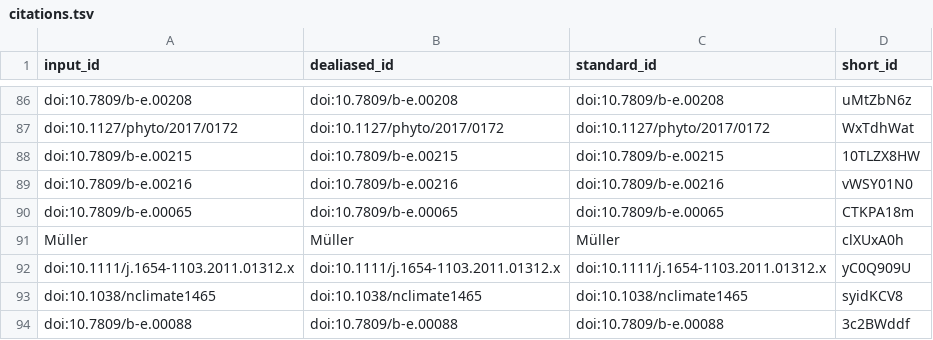
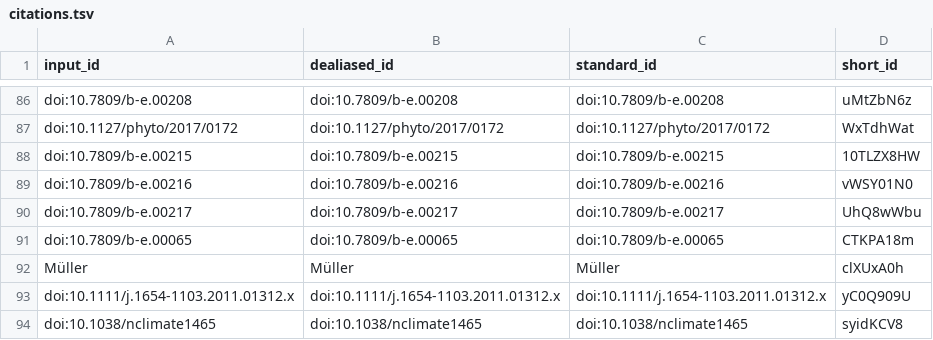
Before and after one commit to fmsabatini/sPlotOpen_Manuscript, a TSV file: citations.tsv, drawn as a sheet; only a part is shown, gaps mark what is left out; the shorter side is filled out with more unchanged rows.

Commit message:
Updated Tables [ci skip]
This build is based on
https://github.com/fmsabatini/sPlotOpen_Manuscript/commit/8cf7187fe9c04235b072bc2530b99ec3832d6376.

This commit was created by the following CI build and job:
https://github.com/fmsabatini/sPlotOpen_Manuscript/commit/8cf7187fe9c04235b072bc2530b99ec3832d6376/checks
https://github.com/fmsabatini/sPlotOpen_Manuscript/runs/381182815

```diff
--- a/citations.tsv
+++ b/citations.tsv
@@ -89,2 +89,3 @@ doi:10.7809/b-e.00215	doi:10.7809/b-e.00215	doi:10.7809/b-e.00215	10TLZX8HW
 doi:10.7809/b-e.00216	doi:10.7809/b-e.00216	doi:10.7809/b-e.00216	vWSY01N0
+doi:10.7809/b-e.00217	doi:10.7809/b-e.00217	doi:10.7809/b-e.00217	UhQ8wWbu
 doi:10.7809/b-e.00065	doi:10.7809/b-e.00065	doi:10.7809/b-e.00065	CTKPA18m
```
Also changed, not shown: 7 other files.
